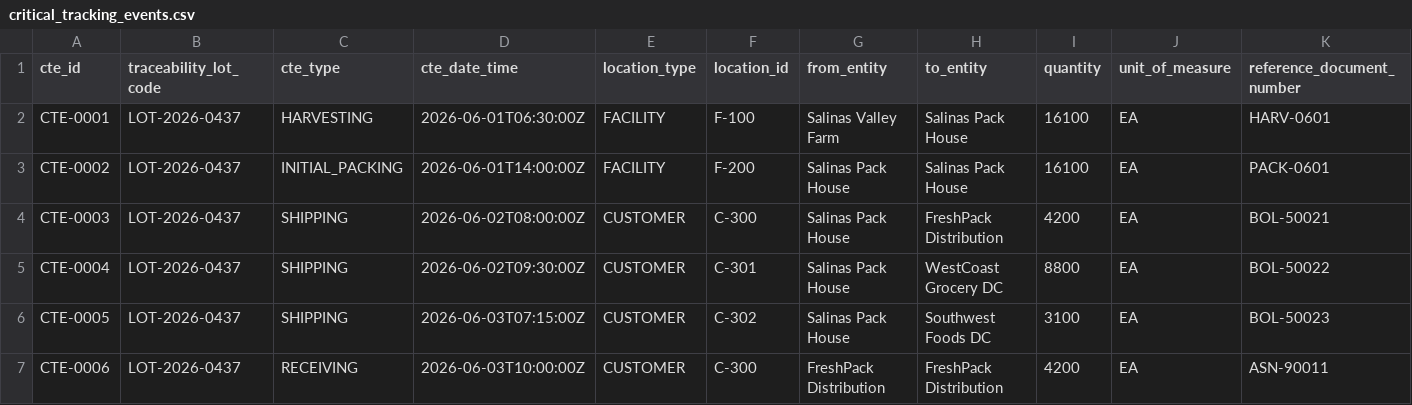
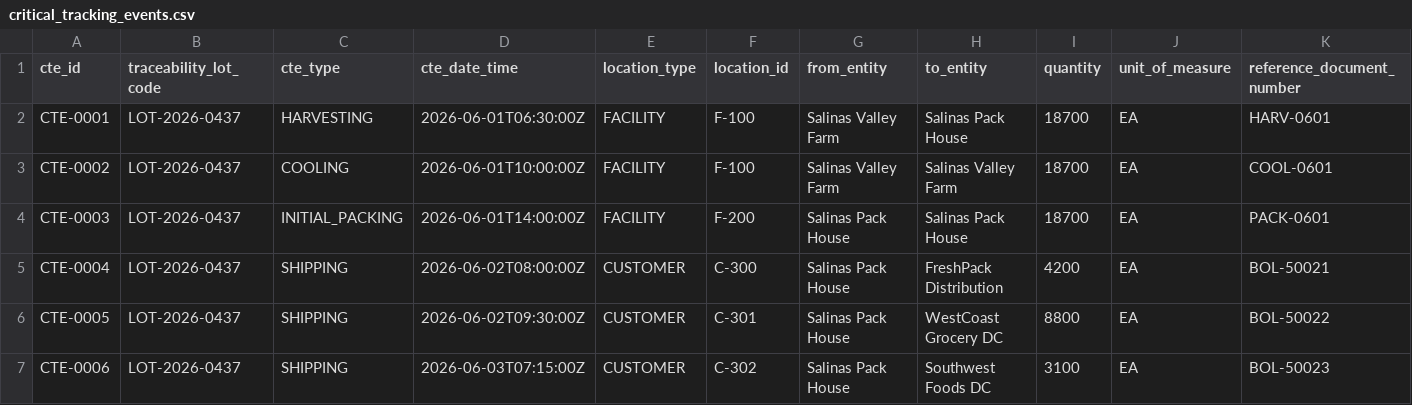
Before and after one commit to yadavmanan/morckerp, a CSV file: app/data/critical_tracking_events.csv, drawn as a sheet; only a part is shown; the diff covers the shown part only.

Commit message:
Modify critical tracking events with new data
Updated quantities and added new tracking events.

```diff
--- a/app/data/critical_tracking_events.csv
+++ b/app/data/critical_tracking_events.csv
@@ -1,7 +1,7 @@
 cte_id,traceability_lot_code,cte_type,cte_date_time,location_type,location_id,from_entity,to_entity,quantity,unit_of_measure,reference_document_number
-CTE-0001,LOT-2026-0437,HARVESTING,2026-06-01T06:30:00Z,FACILITY,F-100,Salinas Valley Farm,Salinas Pack House,16100,EA,HARV-0601
-CTE-0002,LOT-2026-0437,INITIAL_PACKING,2026-06-01T14:00:00Z,FACILITY,F-200,Salinas Pack House,Salinas Pack House,16100,EA,PACK-0601
-CTE-0003,LOT-2026-0437,SHIPPING,2026-06-02T08:00:00Z,CUSTOMER,C-300,Salinas Pack House,FreshPack Distribution,4200,EA,BOL-50021
-CTE-0004,LOT-2026-0437,SHIPPING,2026-06-02T09:30:00Z,CUSTOMER,C-301,Salinas Pack House,WestCoast Grocery DC,8800,EA,BOL-50022
-CTE-0005,LOT-2026-0437,SHIPPING,2026-06-03T07:15:00Z,CUSTOMER,C-302,Salinas Pack House,Southwest Foods DC,3100,EA,BOL-50023
-CTE-0006,LOT-2026-0437,RECEIVING,2026-06-03T10:00:00Z,CUSTOMER,C-300,FreshPack Distribution,FreshPack Distribution,4200,EA,ASN-90011
+CTE-0001,LOT-2026-0437,HARVESTING,2026-06-01T06:30:00Z,FACILITY,F-100,Salinas Valley Farm,Salinas Pack House,18700,EA,HARV-0601
+CTE-0002,LOT-2026-0437,COOLING,2026-06-01T10:00:00Z,FACILITY,F-100,Salinas Valley Farm,Salinas Valley Farm,18700,EA,COOL-0601
+CTE-0003,LOT-2026-0437,INITIAL_PACKING,2026-06-01T14:00:00Z,FACILITY,F-200,Salinas Pack House,Salinas Pack House,18700,EA,PACK-0601
+CTE-0004,LOT-2026-0437,SHIPPING,2026-06-02T08:00:00Z,CUSTOMER,C-300,Salinas Pack House,FreshPack Distribution,4200,EA,BOL-50021
+CTE-0005,LOT-2026-0437,SHIPPING,2026-06-02T09:30:00Z,CUSTOMER,C-301,Salinas Pack House,WestCoast Grocery DC,8800,EA,BOL-50022
+CTE-0006,LOT-2026-0437,SHIPPING,2026-06-03T07:15:00Z,CUSTOMER,C-302,Salinas Pack House,Southwest Foods DC,3100,EA,BOL-50023
```
Also changed, not shown: 4 added rows and 7 edited cells elsewhere in this file.
